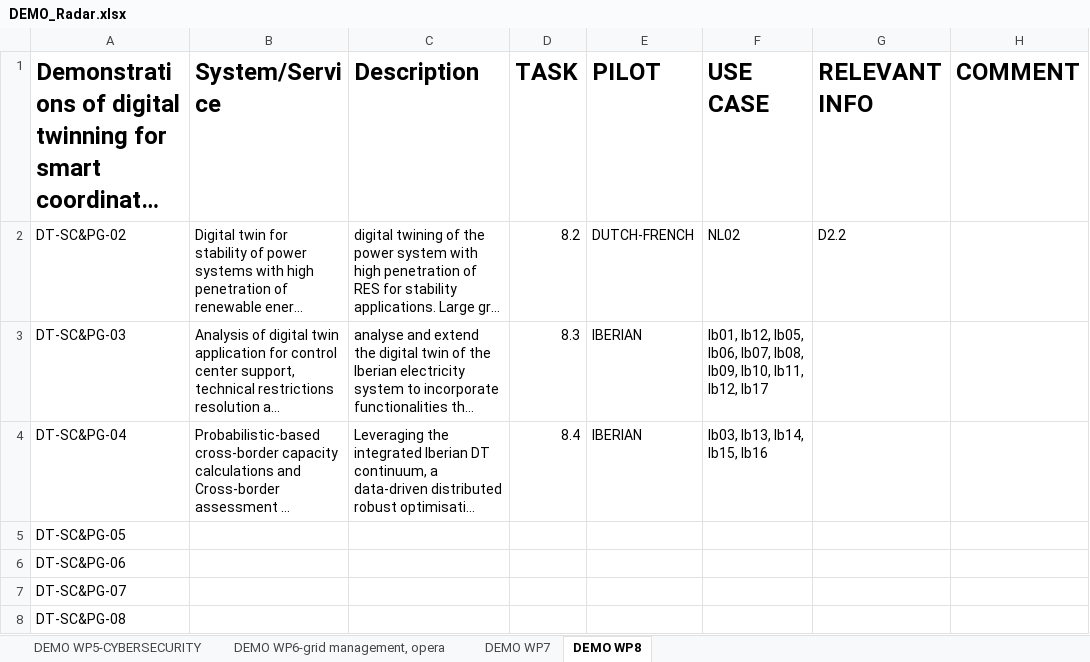
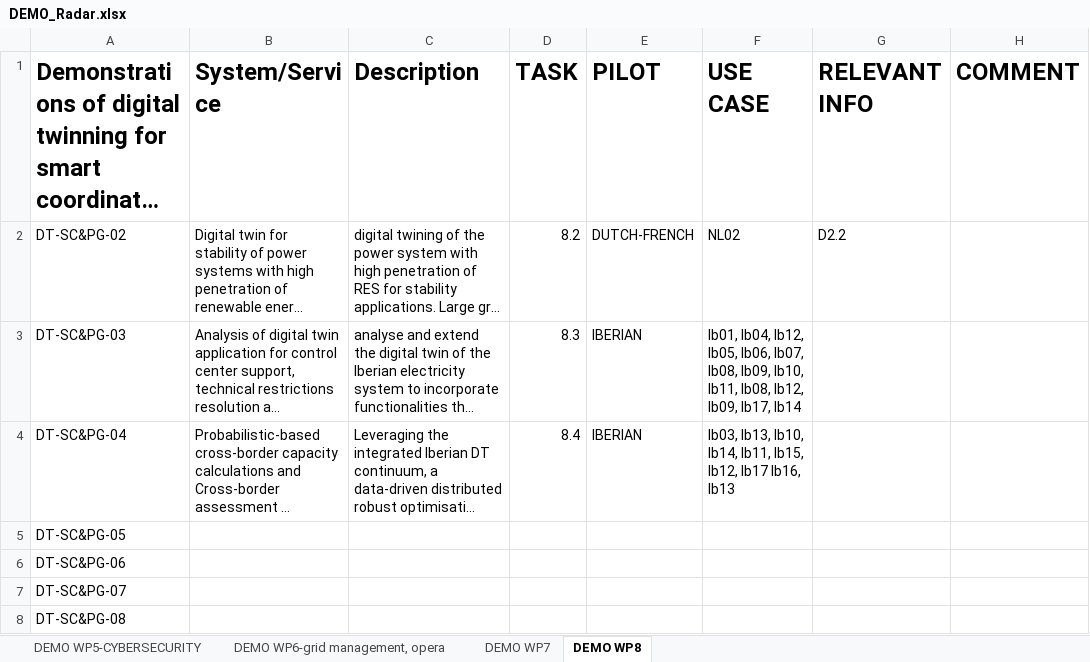
Before and after one commit to TwinEU-Digital-Twin-for-Europe/T3.2_Functional_specifications_of_pan-European_DT_design, an Excel workbook: DEMO_Radar.xlsx, sheet DEMO WP8, drawn as a sheet; long unchanged cells end in …; values as stored, in another font and other column widths than the file's, no borders; the diff names each change by its address in the sheet, - before the commit and + after, or states it on an @@ line.

```diff
--- a/DEMO_Radar.xlsx (sheet DEMO WP8)
+++ b/DEMO_Radar.xlsx (sheet DEMO WP8)
-F3 (USE CASE): Ib01, Ib12, Ib05, Ib06, Ib07, Ib08, Ib09, Ib10, Ib11, Ib12, Ib17
+F3 (USE CASE): Ib01, Ib04, Ib12, Ib05, Ib06, Ib07, Ib08, Ib09, Ib10, Ib11, Ib08, Ib12, Ib09, Ib17, Ib14
-F4 (USE CASE): Ib03, Ib13, Ib14, Ib15, Ib16
+F4 (USE CASE): Ib03, Ib13, Ib10, Ib14, Ib11, Ib15, Ib12, Ib17 Ib16, Ib13
```
Also changed, not shown: sheet DEMO WP7, sheet DEMO WP6-grid management, opera, FURs and Non-FURs.xlsx, 1 other file.
